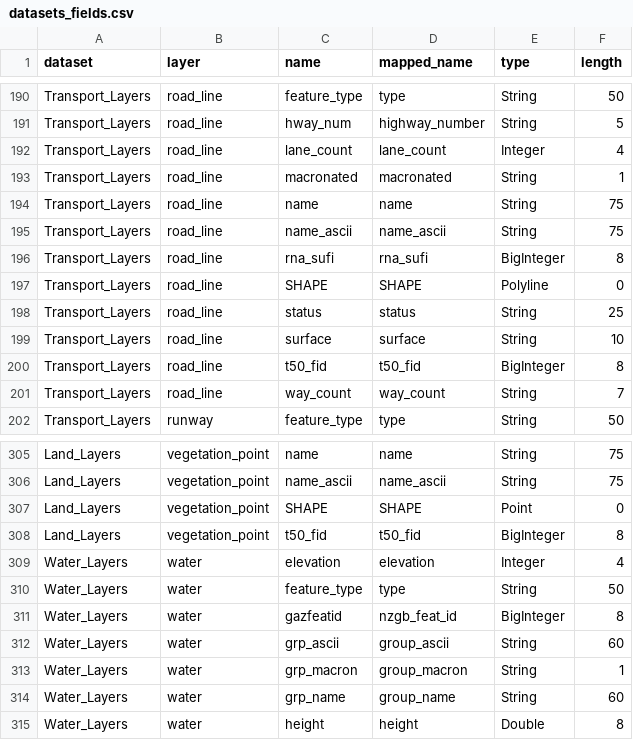
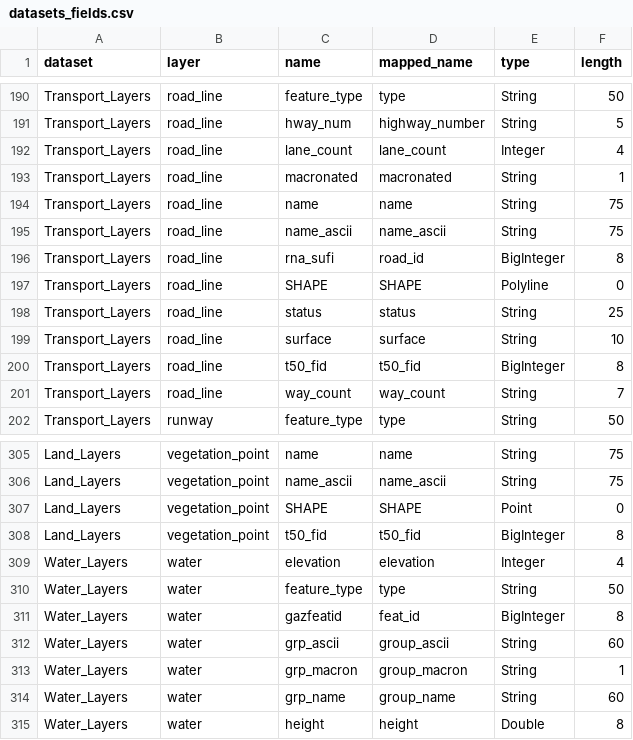
Before and after one commit to linz/topographic-system, a CSV file: packages/data/nztopo50/import/core/datasets_fields.csv, drawn as a sheet; only a part is shown, gaps mark what is left out.

Commit message:
updated names and added metadata field

```diff
--- a/packages/data/nztopo50/import/core/datasets_fields.csv
+++ b/packages/data/nztopo50/import/core/datasets_fields.csv
@@ -195,3 +195,3 @@ Transport_Layers,road_line,name,name,String,75
 Transport_Layers,road_line,name_ascii,name_ascii,String,75
-Transport_Layers,road_line,rna_sufi,rna_sufi,BigInteger,8
+Transport_Layers,road_line,rna_sufi,road_id,BigInteger,8
 Transport_Layers,road_line,SHAPE,SHAPE,Polyline,0
@@ -310,3 +310,3 @@ Water_Layers,water,elevation,elevation,Integer,4
 Water_Layers,water,feature_type,type,String,50
-Water_Layers,water,gazfeatid,nzgb_feat_id,BigInteger,8
+Water_Layers,water,gazfeatid,feat_id,BigInteger,8
 Water_Layers,water,grp_ascii,group_ascii,String,60
```
Also changed, not shown: 1 other file.
